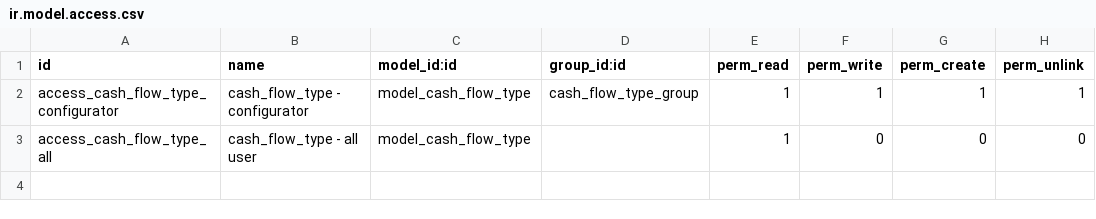
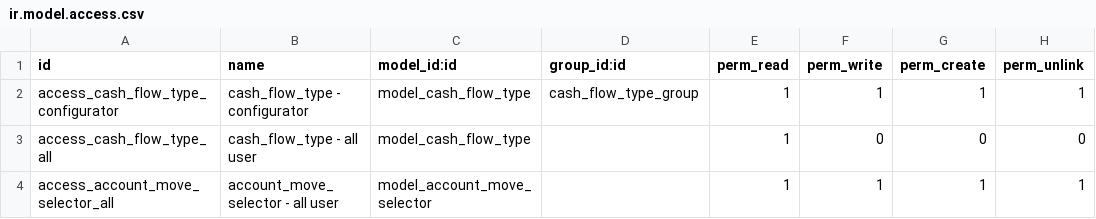
Before and after one commit to open-synergy/ssi-financial-accounting, a CSV file: ssi_financial_accounting/security/ir.model.access.csv, drawn as a sheet.

Commit message:
[UPD] ssi_financial_accounting
* Change license on files to AGPL
* Add resusable aml selector

```diff
--- a/ssi_financial_accounting/security/ir.model.access.csv
+++ b/ssi_financial_accounting/security/ir.model.access.csv
@@ -3 +3,2 @@ access_cash_flow_type_configurator,cash_flow_type - configurator,model_cash_flow
 access_cash_flow_type_all,cash_flow_type - all user,model_cash_flow_type,,1,0,0,0
+access_account_move_selector_all,account_move_selector - all user,model_account_move_selector,,1,1,1,1
```
Also changed, not shown: 6 other files.
